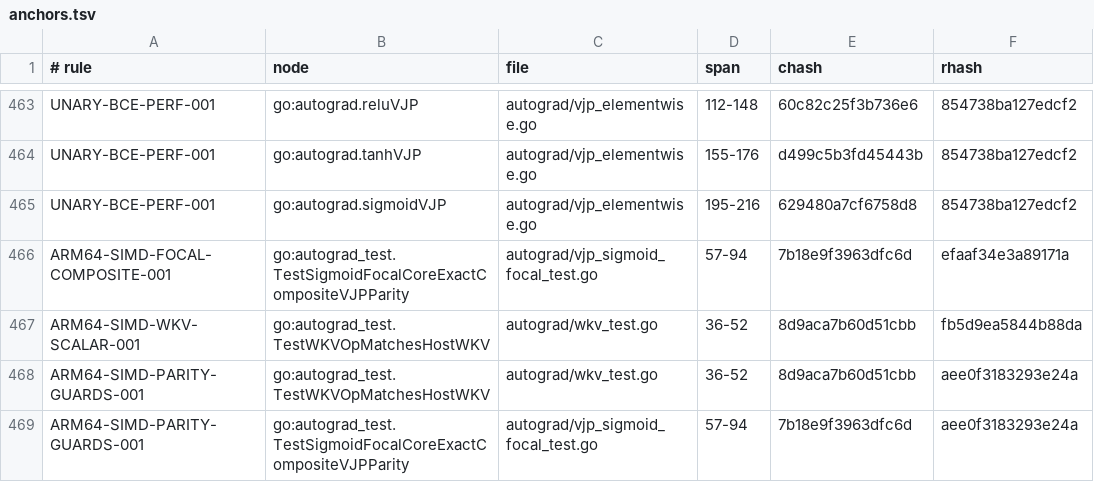
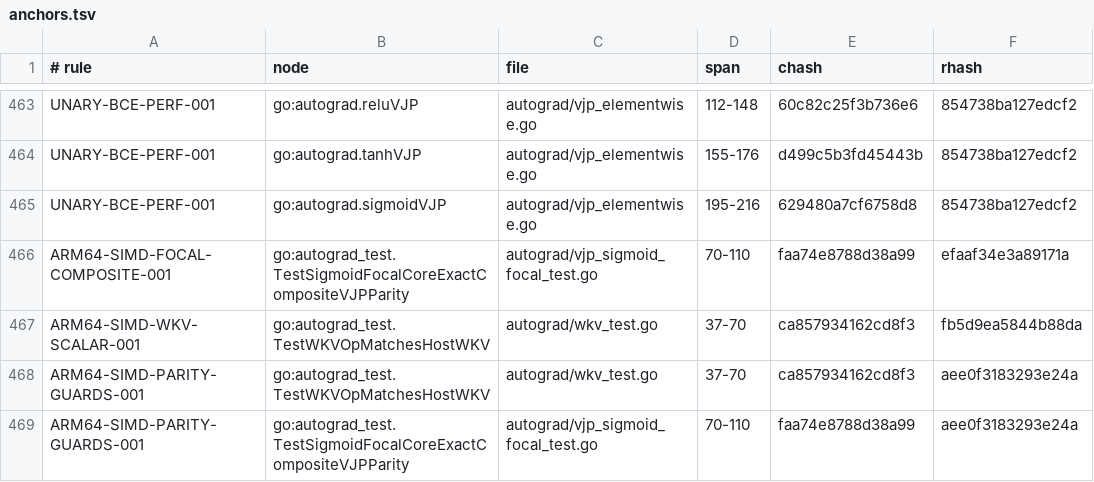
Before and after one commit to jxsl13/goai, a TSV file: .spectackle/anchors.tsv, drawn as a sheet; only a part is shown, gaps mark what is left out.

Commit message:
test: retain canonical perfscan check and refreshed spec anchors

```diff
--- a/.spectackle/anchors.tsv
+++ b/.spectackle/anchors.tsv
@@ -465,5 +465,5 @@ UNARY-BCE-PERF-001	go:autograd.tanhVJP	autograd/vjp_elementwise.go	155-176	d499c
 UNARY-BCE-PERF-001	go:autograd.sigmoidVJP	autograd/vjp_elementwise.go	195-216	629480a7cf6758d8	854738ba127edcf2
-ARM64-SIMD-FOCAL-COMPOSITE-001	go:autograd_test.TestSigmoidFocalCoreExactCompositeVJPParity	autograd/vjp_sigmoid_focal_test.go	57-94	7b18e9f3963dfc6d	efaaf34e3a89171a
-ARM64-SIMD-WKV-SCALAR-001	go:autograd_test.TestWKVOpMatchesHostWKV	autograd/wkv_test.go	36-52	8d9aca7b60d51cbb	fb5d9ea5844b88da
-ARM64-SIMD-PARITY-GUARDS-001	go:autograd_test.TestWKVOpMatchesHostWKV	autograd/wkv_test.go	36-52	8d9aca7b60d51cbb	aee0f3183293e24a
-ARM64-SIMD-PARITY-GUARDS-001	go:autograd_test.TestSigmoidFocalCoreExactCompositeVJPParity	autograd/vjp_sigmoid_focal_test.go	57-94	7b18e9f3963dfc6d	aee0f3183293e24a
+ARM64-SIMD-FOCAL-COMPOSITE-001	go:autograd_test.TestSigmoidFocalCoreExactCompositeVJPParity	autograd/vjp_sigmoid_focal_test.go	70-110	faa74e8788d38a99	efaaf34e3a89171a
+ARM64-SIMD-WKV-SCALAR-001	go:autograd_test.TestWKVOpMatchesHostWKV	autograd/wkv_test.go	37-70	ca857934162cd8f3	fb5d9ea5844b88da
+ARM64-SIMD-PARITY-GUARDS-001	go:autograd_test.TestWKVOpMatchesHostWKV	autograd/wkv_test.go	37-70	ca857934162cd8f3	aee0f3183293e24a
+ARM64-SIMD-PARITY-GUARDS-001	go:autograd_test.TestSigmoidFocalCoreExactCompositeVJPParity	autograd/vjp_sigmoid_focal_test.go	70-110	faa74e8788d38a99	aee0f3183293e24a
```
Also changed, not shown: 5 other files.
